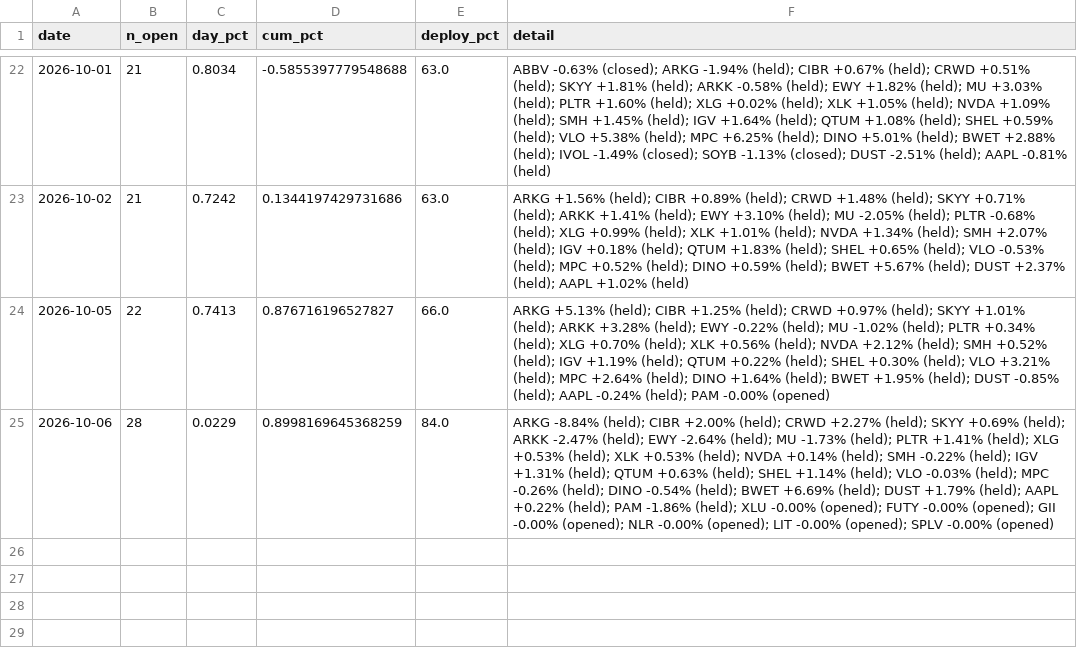
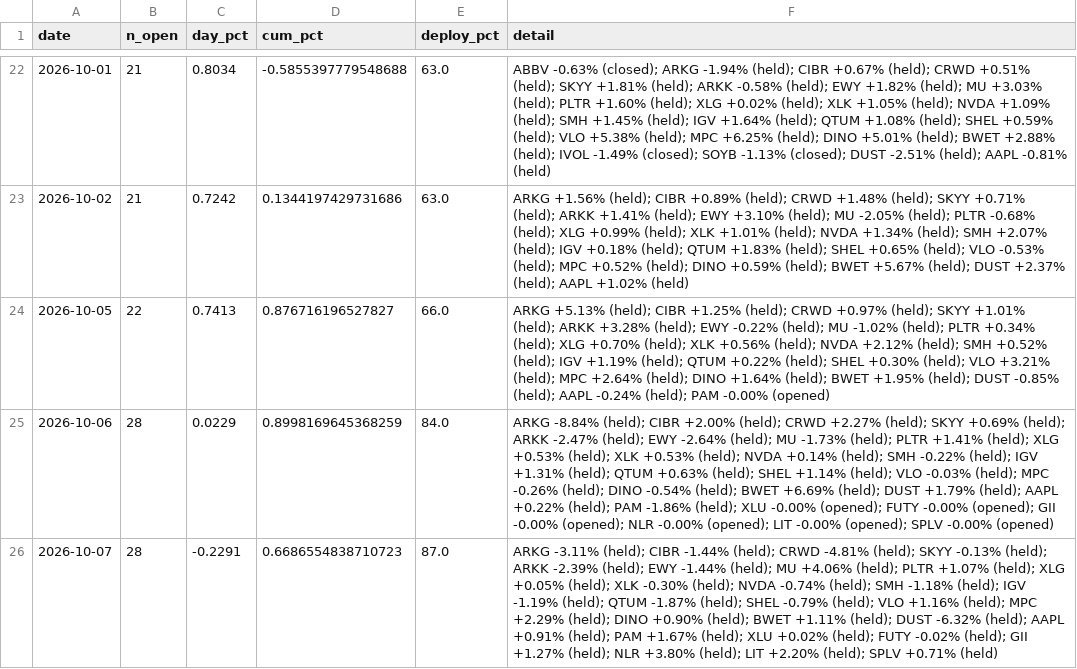
Before and after one commit to vazd17-gif/Macro-Risk-Range-Signals, a CSV file: fractal/data/pnl_track.csv, drawn as a sheet; only a part is shown, gaps mark what is left out; the diff names each change by its address in the sheet, - before the commit and + after, or states it on an @@ line.

```diff
--- a/fractal/data/pnl_track.csv
+++ b/fractal/data/pnl_track.csv
+row 26: 2026-10-07 | 28 | -0.2291 | 0.6686554838710723 | 87.0 | ARKG -3.11% (held); CIBR -1.44% (held); CRWD -4.81% (held); SKYY -0.13% (held); ARKK -2.39% (held); EWY -1.44% (held); MU +4.06% (held); PLTR +1.07% (held); XLG +0.05% (held); XLK -0.30% (held); NVDA -0.74% (held); SMH -1.18% (held); IGV -1.19% (held); QTUM -1.87% (held); SHEL -0.79% (held); VLO +1.16% (held); MPC +2.29% (held); DINO +0.90% (held); BWET +1.11% (held); DUST -6.32% (held); AAPL +0.91% (held); PAM +1.67% (held); XLU +0.02% (held); FUTY -0.02% (held); GII +1.27% (held); NLR +3.80% (held); LIT +2.20% (held); SPLV +0.71% (held)
```
Also changed, not shown: fractal/data/portfolio.csv, 1 other file.
